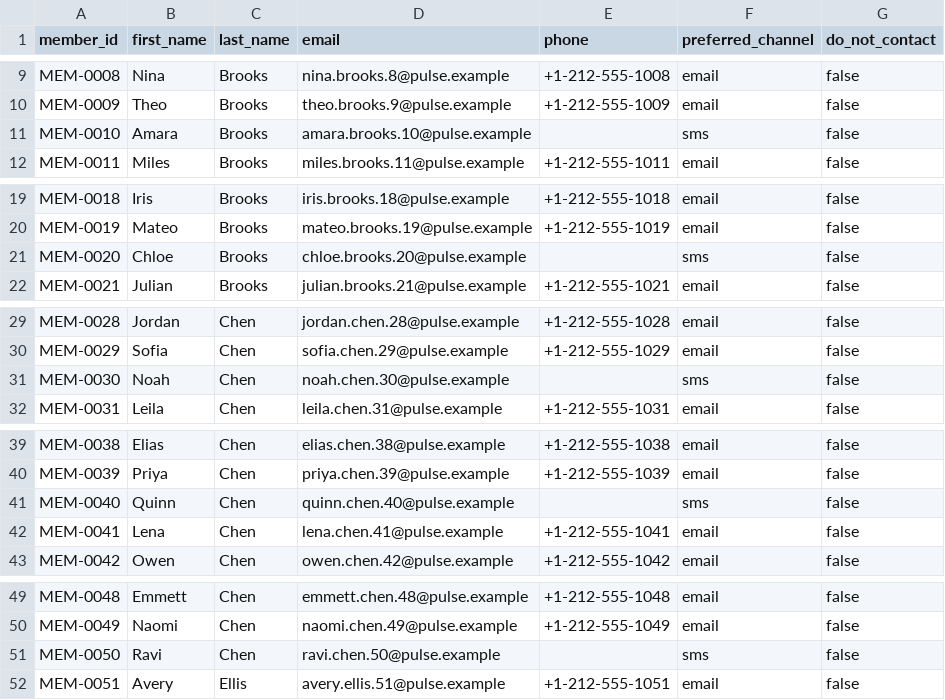
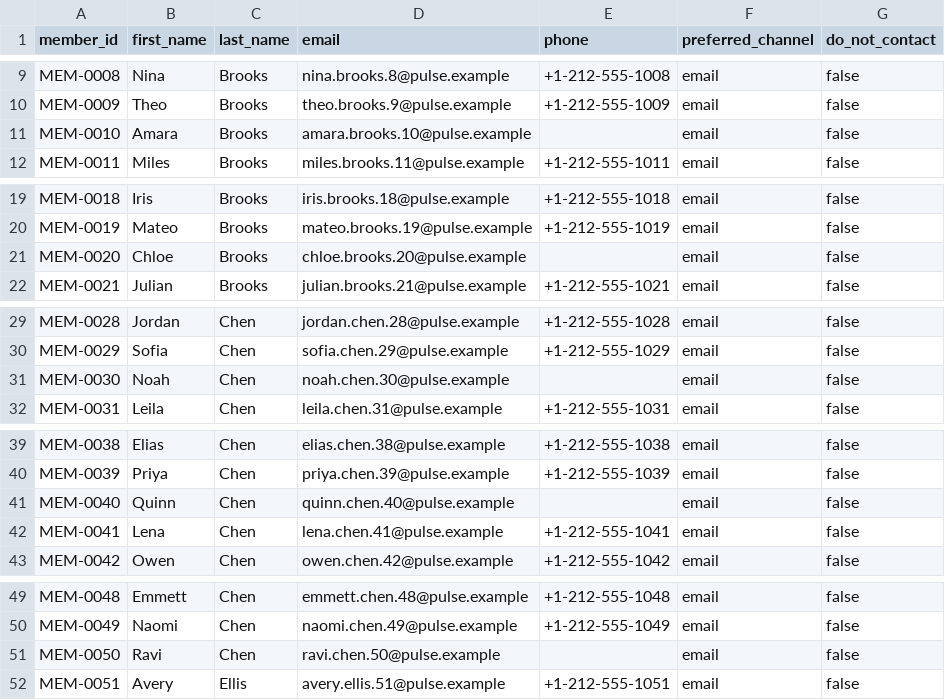
Before and after one commit to IvayloNanev/Pulse-Studio, a CSV file: data/valid/members.csv, drawn as a sheet; only a part is shown, gaps mark what is left out; the diff covers the shown part only.

```diff
--- a/data/valid/members.csv
+++ b/data/valid/members.csv
@@ -10,3 +10,3 @@ MEM-0008,Nina,Brooks,nina.brooks.8@pulse.example,+1-212-555-1008,email,false
 MEM-0009,Theo,Brooks,theo.brooks.9@pulse.example,+1-212-555-1009,email,false
-MEM-0010,Amara,Brooks,amara.brooks.10@pulse.example,,sms,false
+MEM-0010,Amara,Brooks,amara.brooks.10@pulse.example,,email,false
 MEM-0011,Miles,Brooks,miles.brooks.11@pulse.example,+1-212-555-1011,email,false
@@ -20,3 +20,3 @@ MEM-0018,Iris,Brooks,iris.brooks.18@pulse.example,+1-212-555-1018,email,false
 MEM-0019,Mateo,Brooks,mateo.brooks.19@pulse.example,+1-212-555-1019,email,false
-MEM-0020,Chloe,Brooks,chloe.brooks.20@pulse.example,,sms,false
+MEM-0020,Chloe,Brooks,chloe.brooks.20@pulse.example,,email,false
 MEM-0021,Julian,Brooks,julian.brooks.21@pulse.example,+1-212-555-1021,email,false
@@ -30,3 +30,3 @@ MEM-0028,Jordan,Chen,jordan.chen.28@pulse.example,+1-212-555-1028,email,false
 MEM-0029,Sofia,Chen,sofia.chen.29@pulse.example,+1-212-555-1029,email,false
-MEM-0030,Noah,Chen,noah.chen.30@pulse.example,,sms,false
+MEM-0030,Noah,Chen,noah.chen.30@pulse.example,,email,false
 MEM-0031,Leila,Chen,leila.chen.31@pulse.example,+1-212-555-1031,email,false
@@ -40,3 +40,3 @@ MEM-0038,Elias,Chen,elias.chen.38@pulse.example,+1-212-555-1038,email,false
 MEM-0039,Priya,Chen,priya.chen.39@pulse.example,+1-212-555-1039,email,false
-MEM-0040,Quinn,Chen,quinn.chen.40@pulse.example,,sms,false
+MEM-0040,Quinn,Chen,quinn.chen.40@pulse.example,,email,false
 MEM-0041,Lena,Chen,lena.chen.41@pulse.example,+1-212-555-1041,email,false
@@ -50,3 +50,3 @@ MEM-0048,Emmett,Chen,emmett.chen.48@pulse.example,+1-212-555-1048,email,false
 MEM-0049,Naomi,Chen,naomi.chen.49@pulse.example,+1-212-555-1049,email,false
-MEM-0050,Ravi,Chen,ravi.chen.50@pulse.example,,sms,false
+MEM-0050,Ravi,Chen,ravi.chen.50@pulse.example,,email,false
 MEM-0051,Avery,Ellis,avery.ellis.51@pulse.example,+1-212-555-1051,email,false
```
Also changed, not shown: 20 edited cells elsewhere in this file, data/valid/drop_in_payments.csv, data/valid/notifications.csv, 13 other files.
